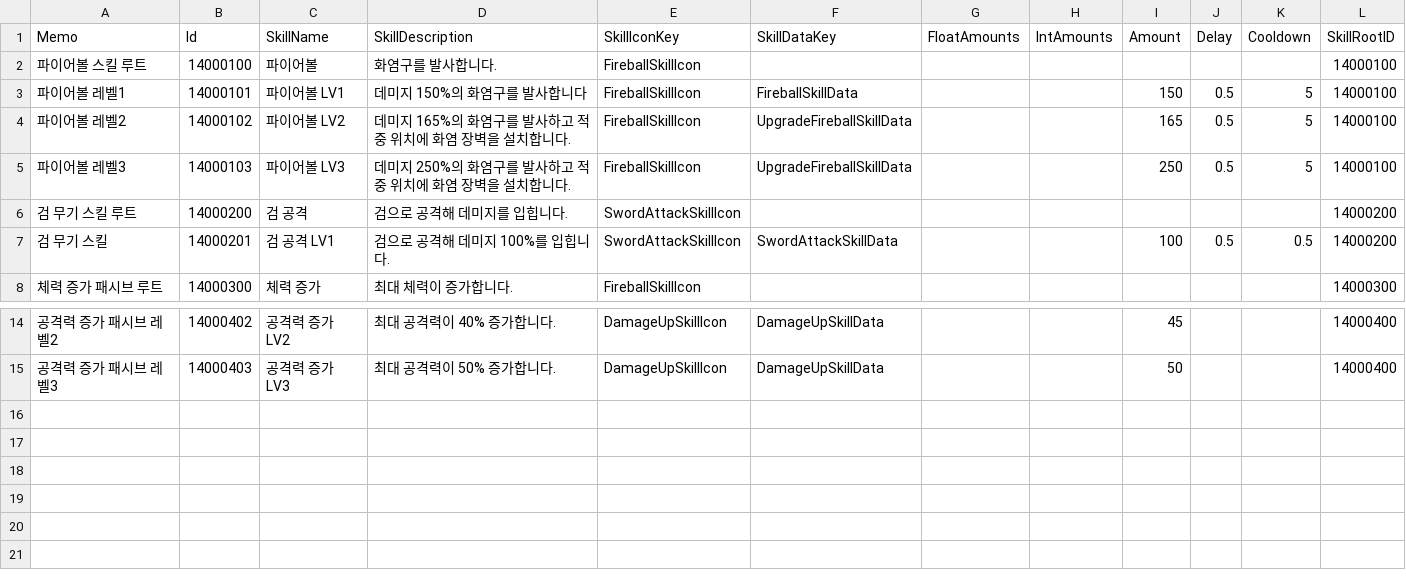
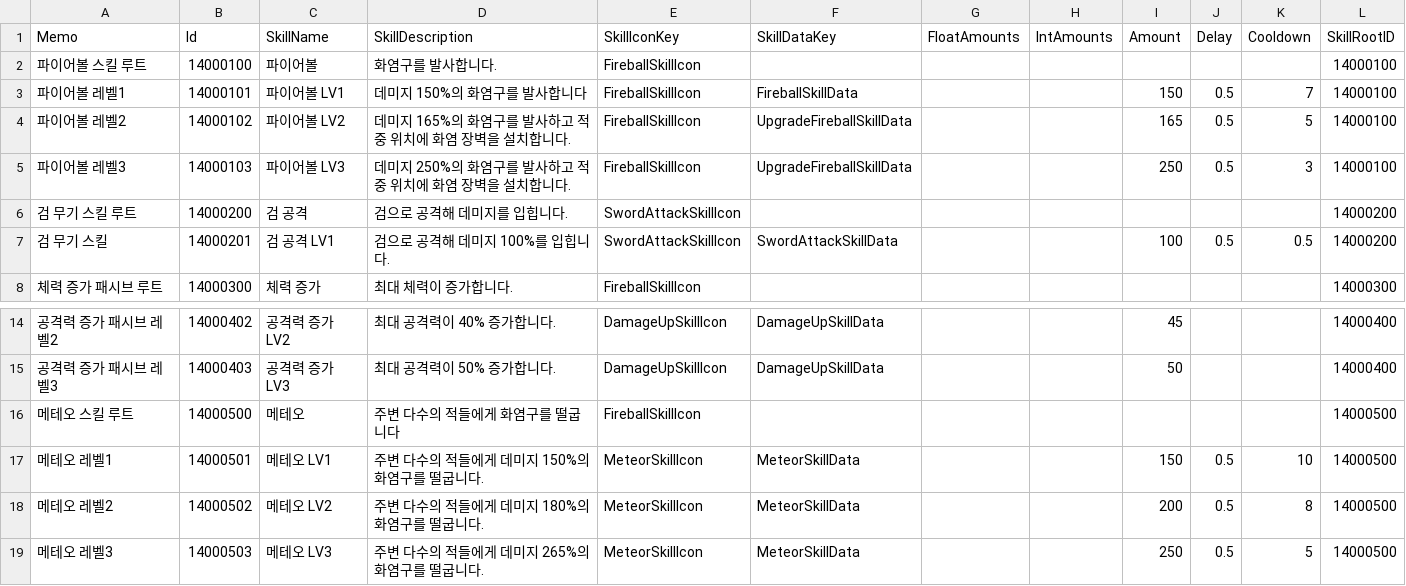
Before and after one commit to JIN5EOK/DungeonShooter, a CSV file: Assets/_DataTables/Tables/SkillTable.csv, drawn as a sheet; only a part is shown, gaps mark what is left out.

```diff
--- a/Assets/_DataTables/Tables/SkillTable.csv
+++ b/Assets/_DataTables/Tables/SkillTable.csv
@@ -2,5 +2,5 @@ Memo,Id,SkillName,SkillDescription,SkillIconKey,SkillDataKey,FloatAmounts,IntAmo
 파이어볼 스킬 루트,14000100,파이어볼,화염구를 발사합니다.,FireballSkillIcon,,,,,,,14000100
-파이어볼 레벨1,14000101,파이어볼 LV1,데미지 150%의 화염구를 발사합니다,FireballSkillIcon,FireballSkillData,,,150,0.5,5,14000100
+파이어볼 레벨1,14000101,파이어볼 LV1,데미지 150%의 화염구를 발사합니다,FireballSkillIcon,FireballSkillData,,,150,0.5,7,14000100
 파이어볼 레벨2,14000102,파이어볼 LV2,데미지 165%의 화염구를 발사하고 적중 위치에 화염 장벽을 설치합니다.,FireballSkillIcon,UpgradeFireballSkillData,,,165,0.5,5,14000100
-파이어볼 레벨3,14000103,파이어볼 LV3,데미지 250%의 화염구를 발사하고 적중 위치에 화염 장벽을 설치합니다.,FireballSkillIcon,UpgradeFireballSkillData,,,250,0.5,5,14000100
+파이어볼 레벨3,14000103,파이어볼 LV3,데미지 250%의 화염구를 발사하고 적중 위치에 화염 장벽을 설치합니다.,FireballSkillIcon,UpgradeFireballSkillData,,,250,0.5,3,14000100
 검 무기 스킬 루트,14000200,검 공격,검으로 공격해 데미지를 입힙니다.,SwordAttackSkillIcon,,,,,,,14000200
@@ -15 +15,5 @@ Memo,Id,SkillName,SkillDescription,SkillIconKey,SkillDataKey,FloatAmounts,IntAmo
 공격력 증가 패시브 레벨3,14000403,공격력 증가 LV3,최대 공격력이 50% 증가합니다.,DamageUpSkillIcon,DamageUpSkillData,,,50,,,14000400
+메테오 스킬 루트,14000500,메테오,주변 다수의 적들에게 화염구를 떨굽니다,FireballSkillIcon,,,,,,,14000500
+메테오 레벨1,14000501,메테오 LV1,주변 다수의 적들에게 데미지 150%의 화염구를 떨굽니다.,MeteorSkillIcon,MeteorSkillData,,,150,0.5,10,14000500
+메테오 레벨2,14000502,메테오 LV2,주변 다수의 적들에게 데미지 180%의 화염구를 떨굽니다.,MeteorSkillIcon,MeteorSkillData,,,200,0.5,8,14000500
+메테오 레벨3,14000503,메테오 LV3,주변 다수의 적들에게 데미지 265%의 화염구를 떨굽니다.,MeteorSkillIcon,MeteorSkillData,,,250,0.5,5,14000500
```
Also changed, not shown: Assets/_DataTables/Tables/PlayerConfigTable.csv, 16 other files.
